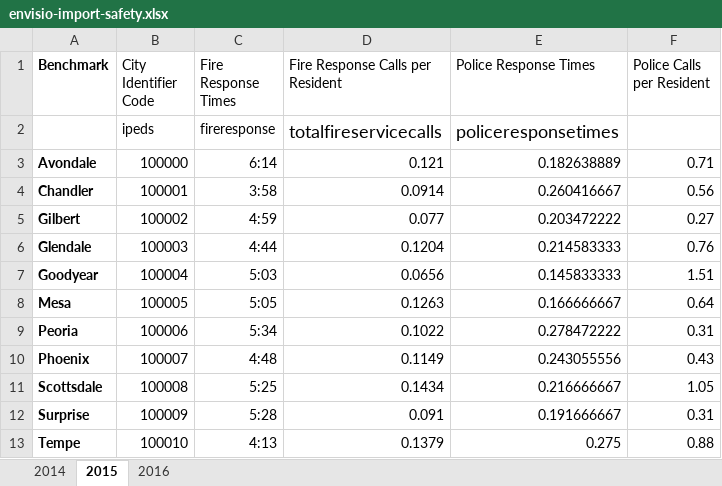
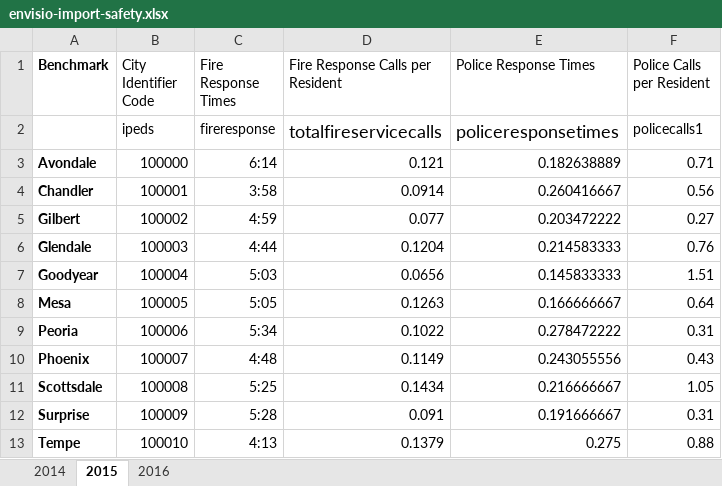
Before and after one commit to personman/mrss, an Excel workbook: data/imports/envisio-import-safety.xlsx, sheet 2015, drawn as a sheet; values as stored, in another font and other column widths than the file's, no borders; the diff names each change by its address in the sheet, - before the commit and + after, or states it on an @@ line.

Commit message:
data cleanup

```diff
--- a/data/imports/envisio-import-safety.xlsx (sheet 2015)
+++ b/data/imports/envisio-import-safety.xlsx (sheet 2015)
-F2 (Police Calls per Resident): (empty)
+F2 (Police Calls per Resident): policecalls1
```
Also changed, not shown: 1 other file.
